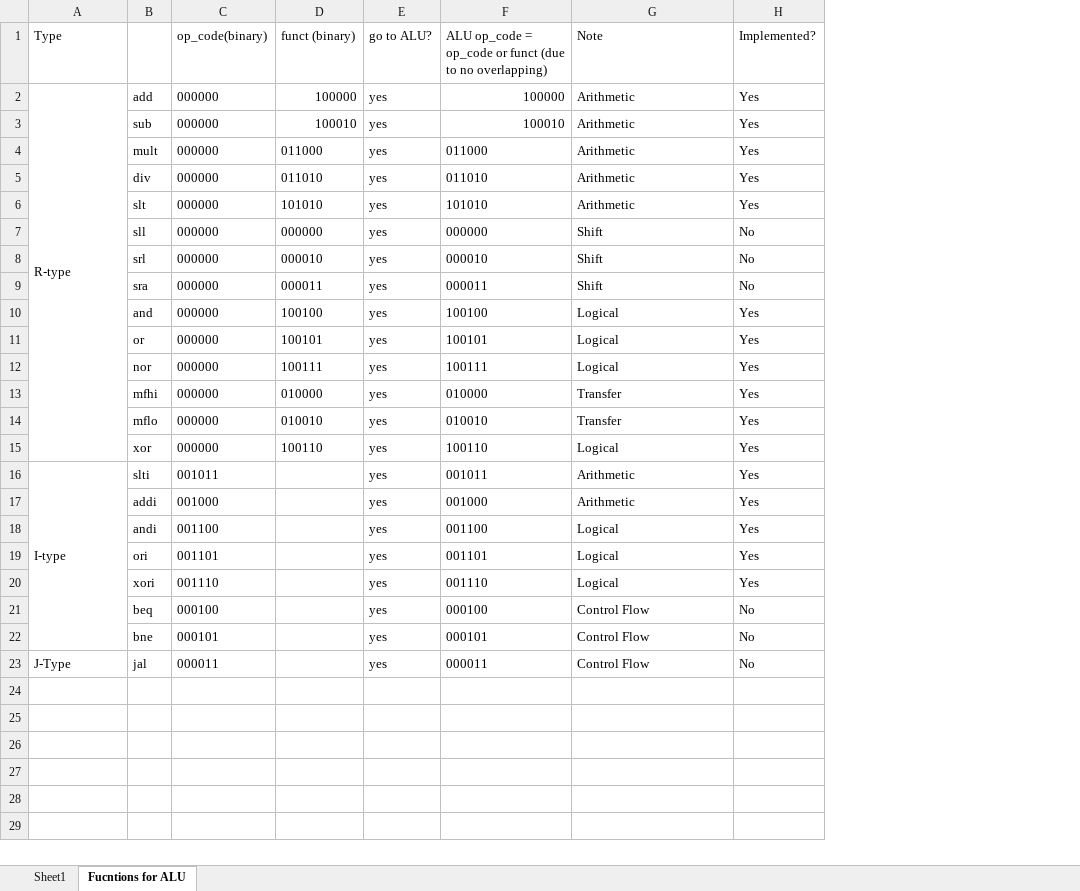
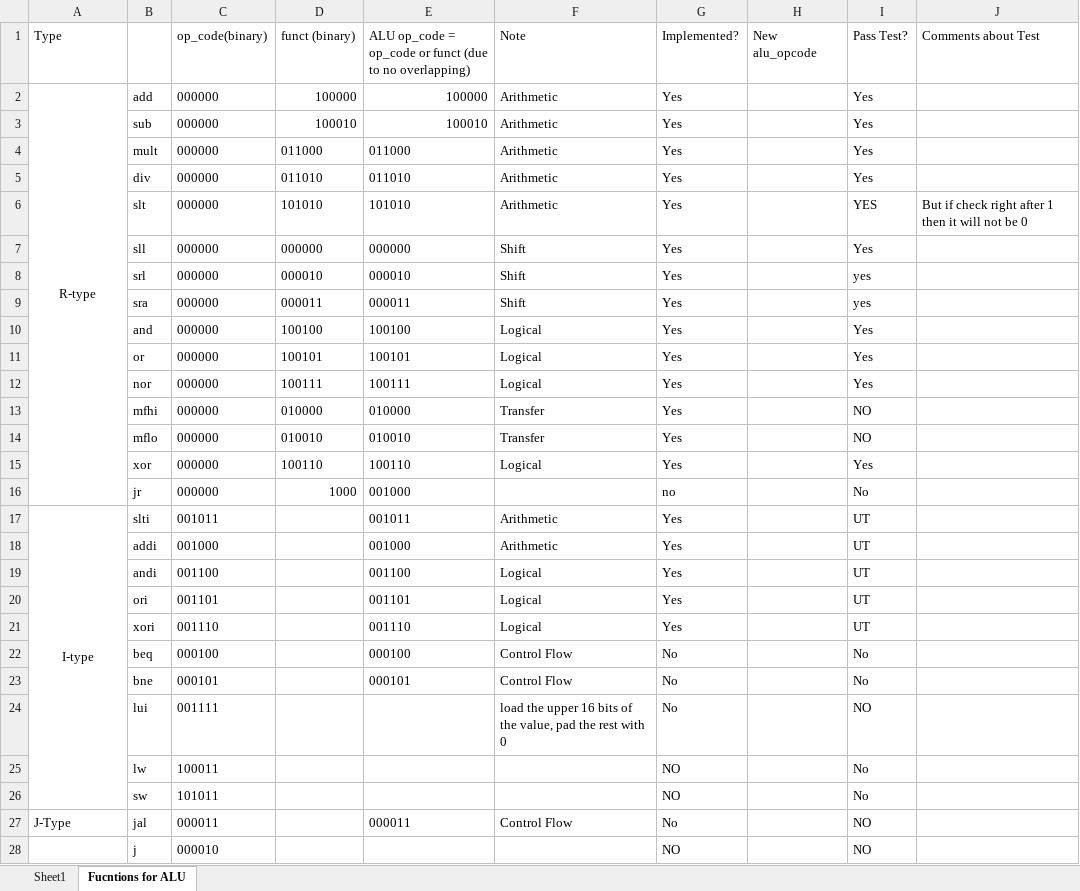
Before and after one commit to Ankita0/ECSE425_Project, an Excel workbook: A4_pipelined_processor/op_code and functions.xlsx, sheet Fucntions for ALU, drawn as a sheet; values as stored, in another font and other column widths than the file's, no borders; conditional formats not drawn; removed rows and columns are numbered as before the commit, all else as after; the diff names each change by its address in the sheet, - before the commit and + after, or states it on an @@ line.

Commit message:
Update Test document

```diff
--- a/A4_pipelined_processor/op_code and functions.xlsx (sheet Fucntions for ALU)
+++ b/A4_pipelined_processor/op_code and functions.xlsx (sheet Fucntions for ALU)
-column E (go to ALU?), rows 2-23: all yes
+column H (New alu_opcode), empty
+column I (Pass Test?), rows 2-15: Yes | Yes | Yes | Yes | YES | Yes | yes | yes | Yes | Yes | Yes | NO | NO | Yes; rows 17-23: UT | UT | UT | UT | UT | No | No; row 27: NO
+column J (Comments about Test), row 6: But if check right after 1 then it will not be 0
-A2 alignment: left
+A2 alignment: center
-G7:G9 (Implemented?): No
+G7:G9 (Implemented?): Yes
+row 16:  | jr | 000000 | 1000 | 001000 |  | no |  | No
-A17 alignment: left
+A17 alignment: center
+row 24:  | lui | 001111 |  |  | load the upper 16 bits of the value, pad the rest with 0 | No |  | NO
+row 25:  | lw | 100011 |  |  |  | NO |  | No
+row 26:  | sw | 101011 |  |  |  | NO |  | No
+row 28:  | j | 000010 |  |  |  | NO |  | NO
```
Also changed, not shown: sheet Sheet1.
